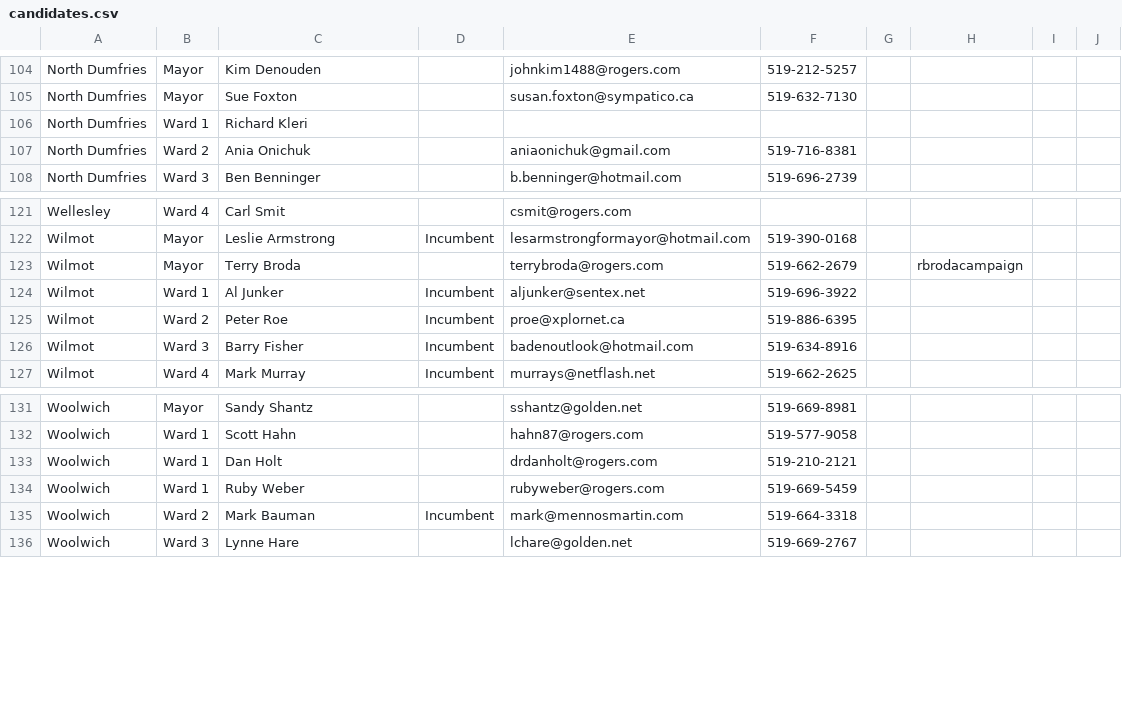
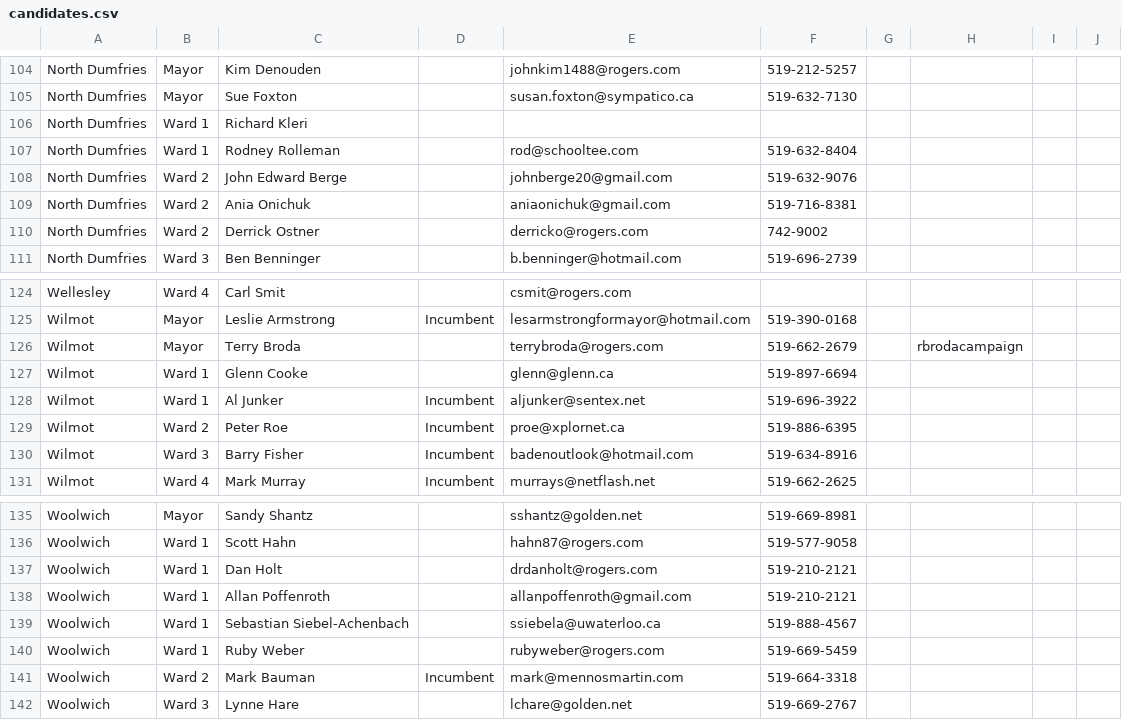
Before and after one commit to info-waterloo-region/election-2014, a CSV file: candidates.csv, drawn as a sheet; only a part is shown, gaps mark what is left out.

```diff
--- a/candidates.csv
+++ b/candidates.csv
@@ -106,3 +106,6 @@
 "North Dumfries","Ward 1","Richard Kleri","","","","","","",""
+"North Dumfries","Ward 1","Rodney Rolleman","","rod@schooltee.com","519-632-8404","","","",""
+"North Dumfries","Ward 2","John Edward Berge","","johnberge20@gmail.com","519-632-9076","","","",""
 "North Dumfries","Ward 2","Ania Onichuk","","aniaonichuk@gmail.com","519-716-8381","","","",""
+"North Dumfries","Ward 2","Derrick Ostner","","derricko@rogers.com","742-9002","","","",""
 "North Dumfries","Ward 3","Ben Benninger","","b.benninger@hotmail.com","519-696-2739","","","",""
@@ -123,2 +126,3 @@
 "Wilmot","Mayor","Terry Broda","","terrybroda@rogers.com","519-662-2679","","rbrodacampaign","",""
+"Wilmot","Ward 1","Glenn Cooke","","glenn@glenn.ca","519-897-6694","","","",""
 "Wilmot","Ward 1","Al Junker","Incumbent","aljunker@sentex.net","519-696-3922","","","",""
@@ -133,2 +137,4 @@
 "Woolwich","Ward 1","Dan Holt","","drdanholt@rogers.com","519-210-2121","","","",""
+"Woolwich","Ward 1","Allan Poffenroth","","allanpoffenroth@gmail.com","519-210-2121","","","",""
+"Woolwich","Ward 1","Sebastian Siebel-Achenbach","","ssiebela@uwaterloo.ca","519-888-4567","","","",""
 "Woolwich","Ward 1","Ruby Weber","","rubyweber@rogers.com","519-669-5459","","","",""
```
Also changed, not shown: 1 other file.
